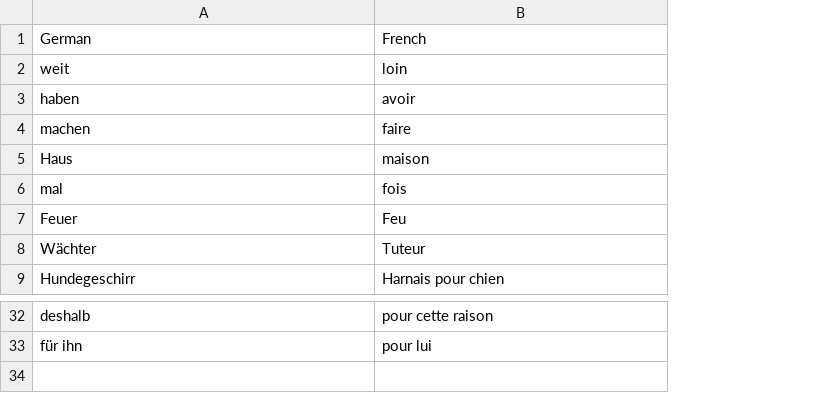
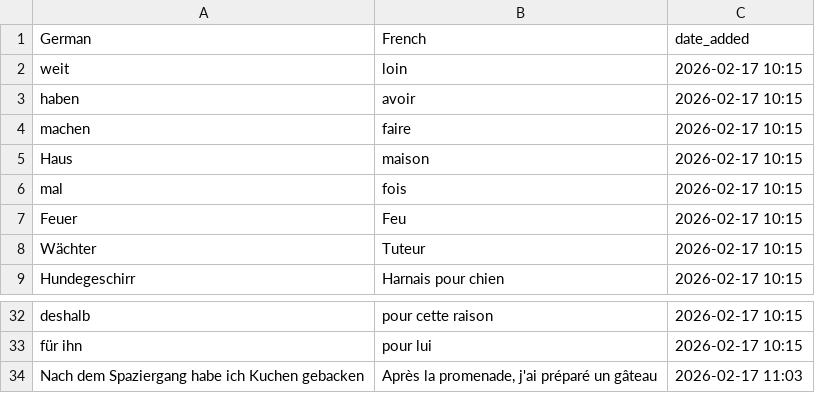
Before and after one commit to nwulkow/personalized_vocab_coach, a CSV file: word_lists/german_french.csv, drawn as a sheet; only a part is shown, gaps mark what is left out; the diff names each change by its address in the sheet, - before the commit and + after, or states it on an @@ line.

```diff
--- a/word_lists/german_french.csv
+++ b/word_lists/german_french.csv
+column C (date_added), rows 2-9: all 2026-02-17 10:15; rows 32-33: 2026-02-17 10:15 | 2026-02-17 10:15
+row 34: Nach dem Spaziergang habe ich Kuchen gebacken | Après la promenade, j'ai préparé un gâteau | 2026-02-17 11:03
```
Also changed, not shown: word_lists/german_english.csv, word_lists/german_spanish.csv, 10 other files.
